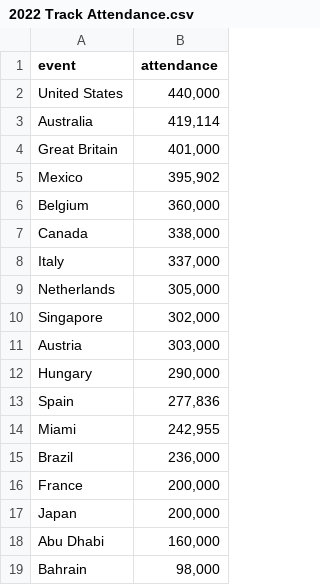
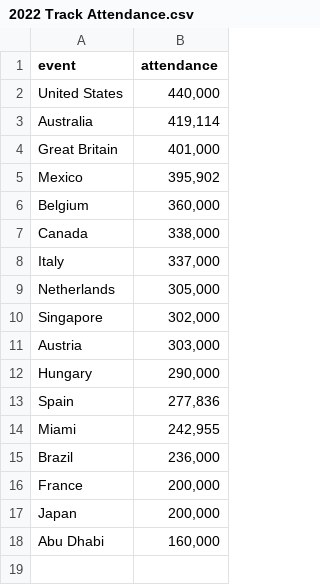
Before and after one commit to ladlad5/STAT184-Final-Project, a CSV file: Data/2022 Track Attendance.csv, drawn as a sheet.

```diff
--- a/Data/2022 Track Attendance.csv
+++ b/Data/2022 Track Attendance.csv
@@ -18,2 +18 @@ Japan,"200,000"
 Abu Dhabi,"160,000"
-Bahrain,"98,000"
```
Also changed, not shown: 2 other files.
